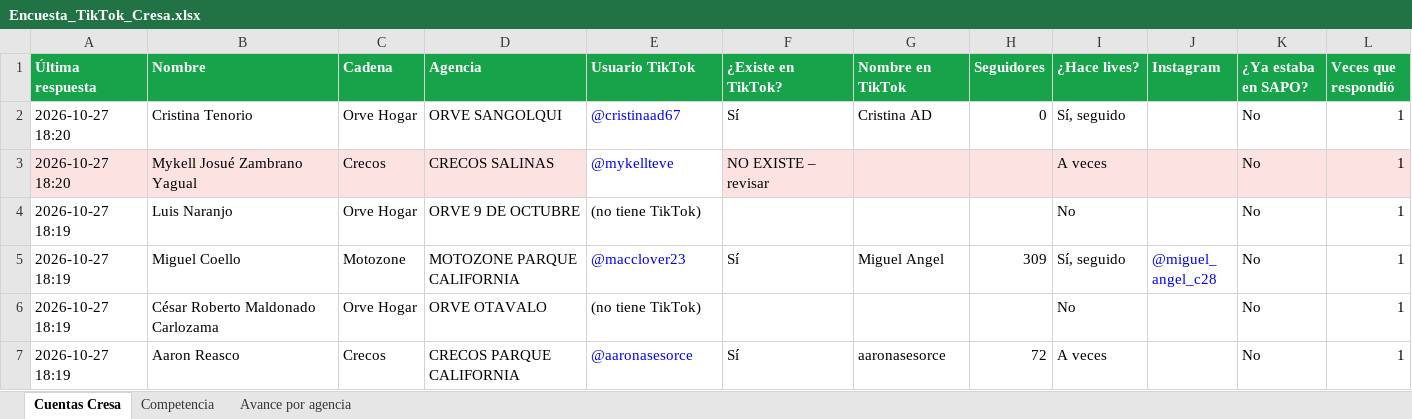
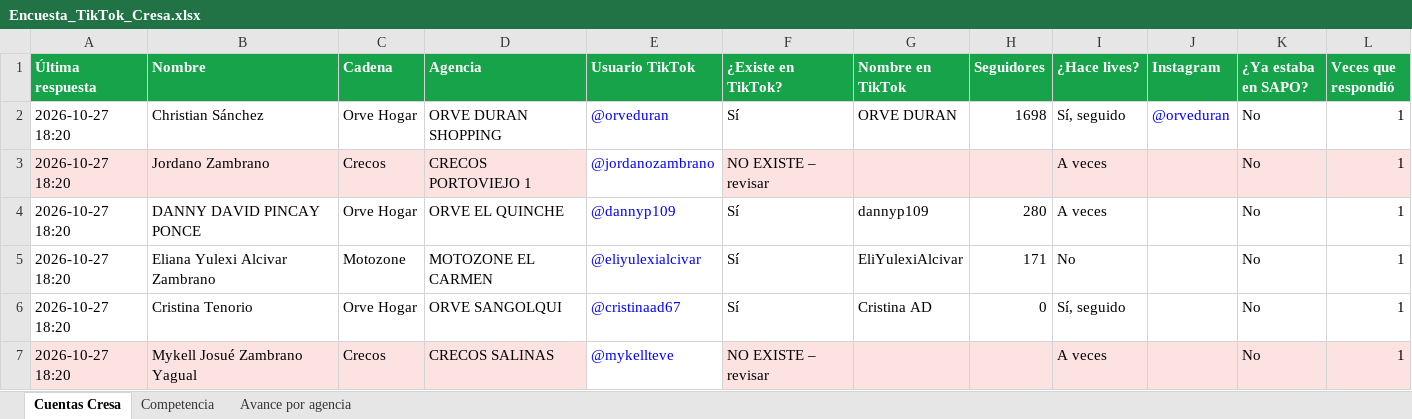
Before and after one commit to cdizquierdoc-hub/monitor-lives-tiktok, an Excel workbook: data/encuesta/Encuesta_TikTok_Cresa.xlsx, sheet Cuentas Cresa, drawn as a sheet; only a part is shown; the shorter side is filled out with more unchanged rows; values as stored, in another font and other column widths than the file's, no borders; the diff names each change by its address in the sheet, - before the commit and + after, or states it on an @@ line.

```diff
--- a/data/encuesta/Encuesta_TikTok_Cresa.xlsx (sheet Cuentas Cresa)
+++ b/data/encuesta/Encuesta_TikTok_Cresa.xlsx (sheet Cuentas Cresa)
+row 2: 2026-10-27 18:20 | Christian Sánchez | Orve Hogar | ORVE DURAN SHOPPING | @orveduran | Sí | ORVE DURAN | 1698 | Sí, seguido | @orveduran | No | 1
+row 3: 2026-10-27 18:20 | Jordano Zambrano | Crecos | CRECOS PORTOVIEJO 1 | @jordanozambrano | NO EXISTE – revisar |  |  | A veces |  | No | 1
+row 4: 2026-10-27 18:20 | DANNY DAVID PINCAY PONCE | Orve Hogar | ORVE EL QUINCHE | @dannyp109 | Sí | dannyp109 | 280 | A veces |  | No | 1
+row 5: 2026-10-27 18:20 | Eliana Yulexi Alcivar Zambrano | Motozone | MOTOZONE EL CARMEN | @eliyulexialcivar | Sí | EliYulexiAlcivar | 171 | No |  | No | 1
```
Also changed, not shown: sheet Avance por agencia, 6 other files.
